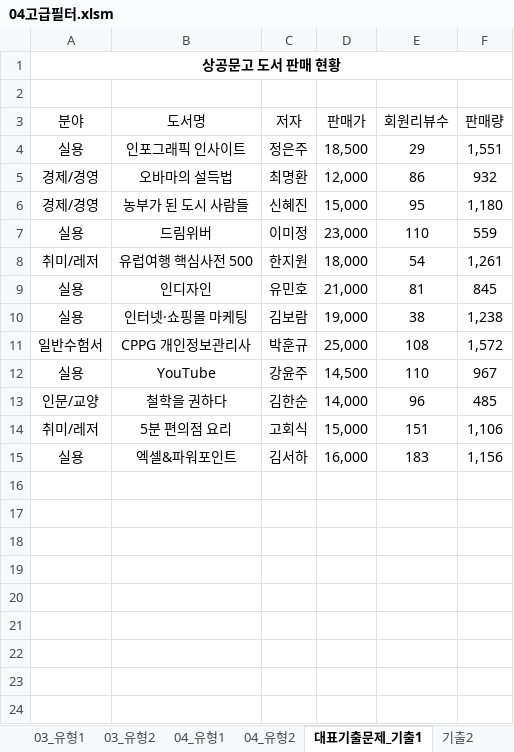
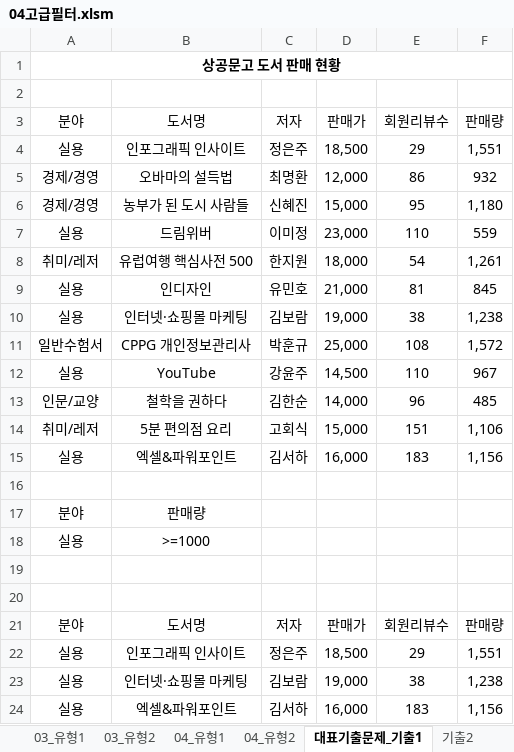
Before and after one commit to najongjine/CompUse2nd, an Excel workbook: 컴활2급실습예제/기능/04고급필터.xlsm, sheet 대표기출문제_기출1, drawn as a sheet; values as stored, in another font and other column widths than the file's, no borders; the diff names each change by its address in the sheet, - before the commit and + after, or states it on an @@ line.

```diff
--- a/컴활2급실습예제/기능/04고급필터.xlsm (sheet 대표기출문제_기출1)
+++ b/컴활2급실습예제/기능/04고급필터.xlsm (sheet 대표기출문제_기출1)
+row 16: (empty)
+row 17: 분야 | 판매량
+row 18: 실용 | >=1000
+row 19: (empty)
+row 20: (empty)
+row 21: 분야 | 도서명 | 저자 | 판매가 | 회원리뷰수 | 판매량
+row 22: 실용 | 인포그래픽 인사이트 | 정은주 | 18,500 | 29 | 1,551
+row 23: 실용 | 인터넷·쇼핑몰 마케팅 | 김보람 | 19,000 | 38 | 1,238
+row 24: 실용 | 엑셀&파워포인트 | 김서하 | 16,000 | 183 | 1,156
```
Also changed, not shown: sheet 기출3, sheet 기출2, sheet 기출4, 컴활2급실습예제/기능/04고급필터_정답.xlsm, 컴활2급실습예제/기능/05텍스트나누기.xlsm, 2 other files.
